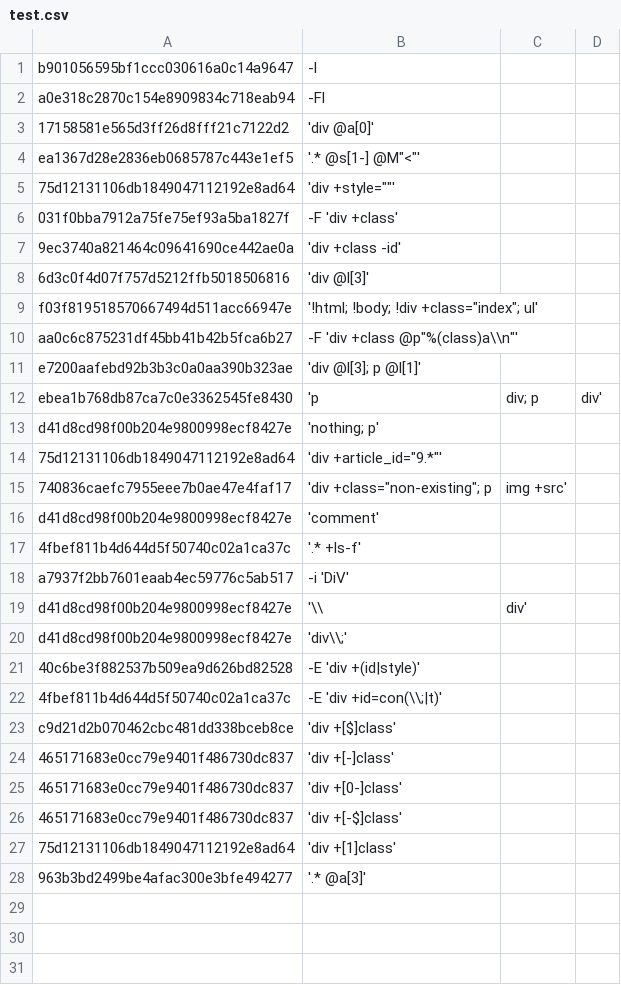
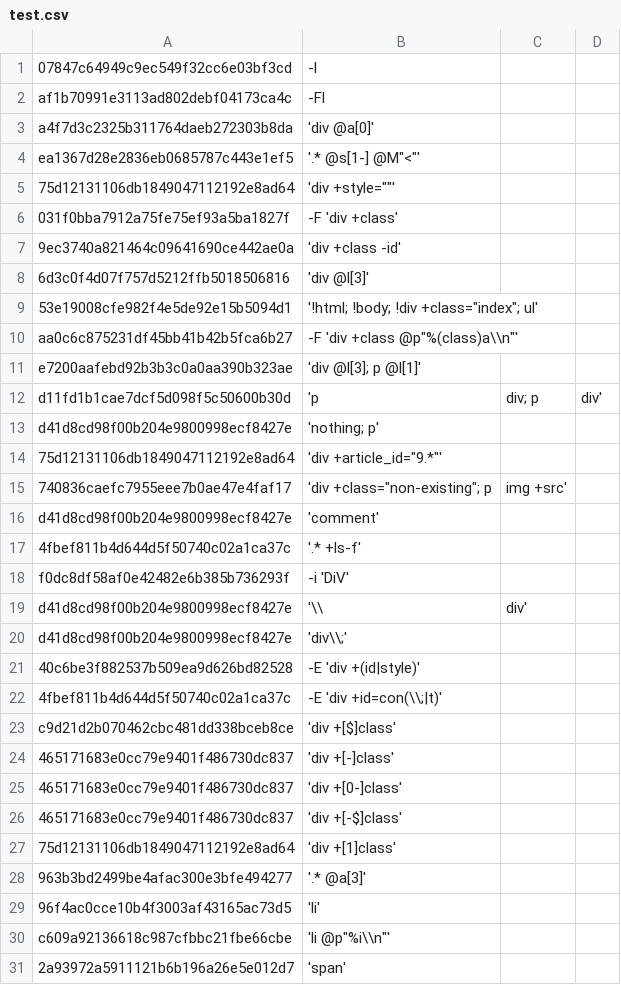
Before and after one commit to TUVIMEN/reliq, a CSV file: test.csv, drawn as a sheet.

```diff
--- a/test.csv
+++ b/test.csv
@@ -1,4 +1,4 @@
-b901056595bf1ccc030616a0c14a9647,-l
-a0e318c2870c154e8909834c718eab94,-Fl
-17158581e565d3ff26d8fff21c7122d2,'div @a[0]'
+07847c64949c9ec549f32cc6e03bf3cd,-l
+af1b70991e3113ad802debf04173ca4c,-Fl
+a4f7d3c2325b311764daeb272303b8da,'div @a[0]'
 ea1367d28e2836eb0685787c443e1ef5,'.* @s[1-] @M"<"'
@@ -8,6 +8,6 @@ ea1367d28e2836eb0685787c443e1ef5,'.* @s[1-] @M"<"'
 6d3c0f4d07f757d5212ffb5018506816,'div @l[3]'
-f03f819518570667494d511acc66947e,'!html; !body; !div +class="index"; ul'
+53e19008cfe982f4e5de92e15b5094d1,'!html; !body; !div +class="index"; ul'
 aa0c6c875231df45bb41b42b5fca6b27,-F 'div +class @p"%(class)a\\n"'
 e7200aafebd92b3b3c0a0aa390b323ae,'div @l[3]; p @l[1]'
-ebea1b768db87ca7c0e3362545fe8430,'p, div; p, div'
+d11fd1b1cae7dcf5d098f5c50600b30d,'p, div; p, div'
 d41d8cd98f00b204e9800998ecf8427e,'nothing; p'
@@ -17,3 +17,3 @@ d41d8cd98f00b204e9800998ecf8427e,'comment'
 4fbef811b4d644d5f50740c02a1ca37c,'.* +ls-f'
-a7937f2bb7601eaab4ec59776c5ab517,-i 'DiV'
+f0dc8df58af0e42482e6b385b736293f,-i 'DiV'
 d41d8cd98f00b204e9800998ecf8427e,'\\,div'
@@ -28 +28,4 @@ c9d21d2b070462cbc481dd338bceb8ce,'div +[$]class'
 963b3bd2499be4afac300e3bfe494277,'.* @a[3]'
+96f4ac0cce10b4f3003af43165ac73d5,'li'
+c609a92136618c987cfbbc21fbe66cbe,'li @p"%i\\n"'
+2a93972a5911121b6b196a26e5e012d7,'span'
```
Also changed, not shown: 2 other files.
